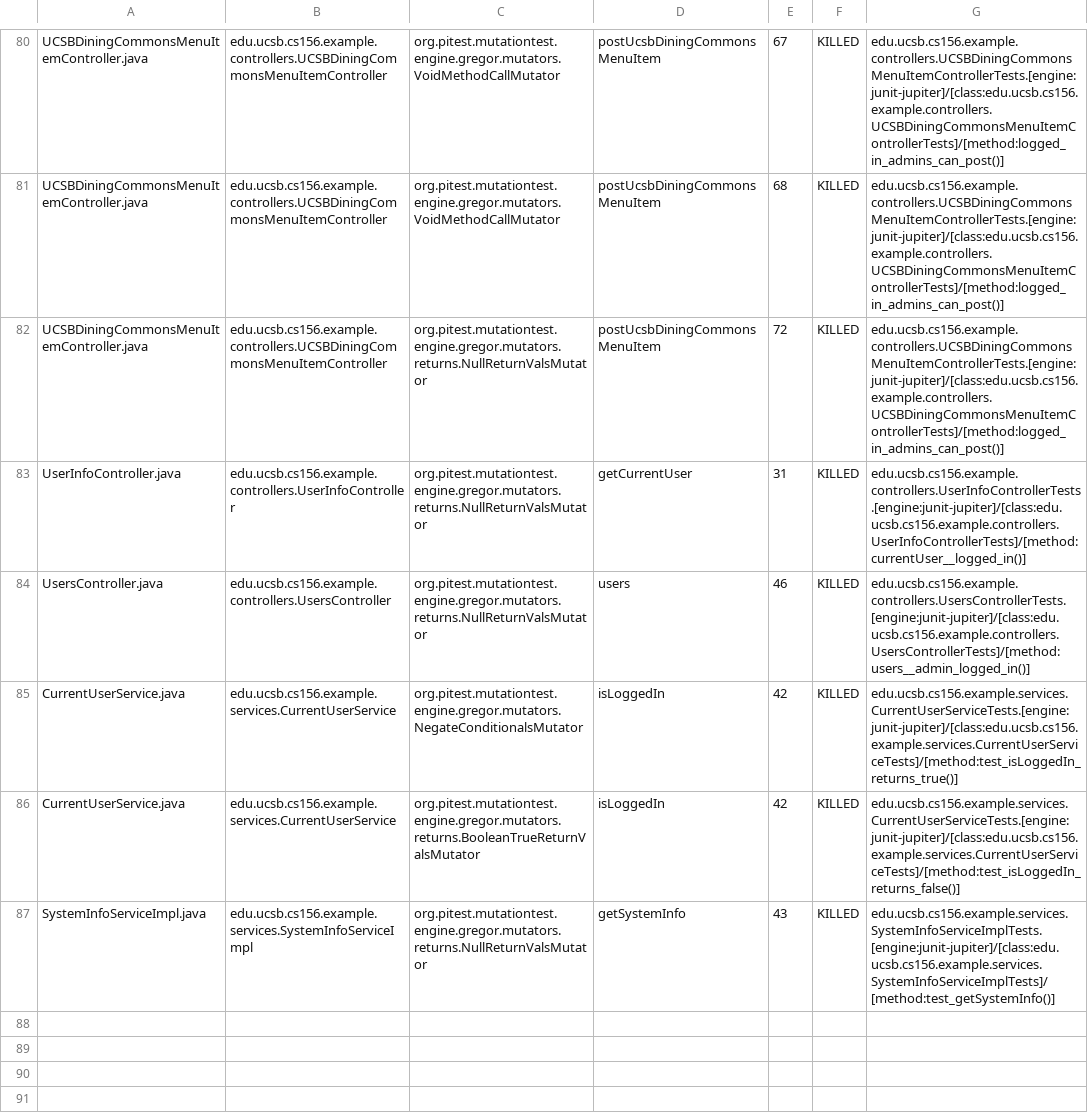
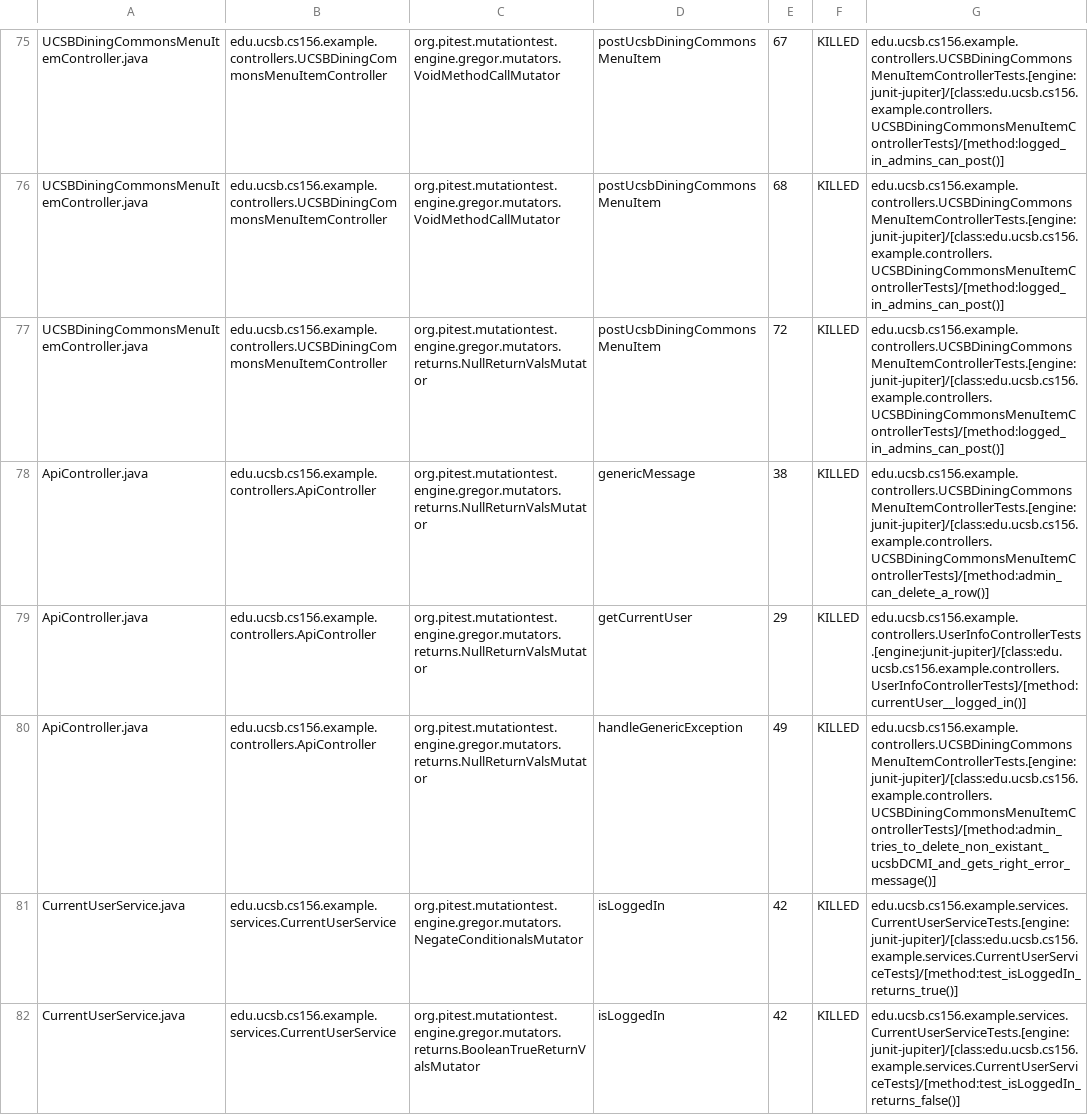
Before and after one commit to ucsb-cs156-f24/team01-f24-08, a CSV file: pitest/mutations.csv, drawn as a sheet; only a part is shown, gaps mark what is left out; the shorter side is filled out with more unchanged rows; the diff covers the shown part only.

Commit message:
Deploying to gh-pages from @ ucsb-cs156-f24/team01-f24-08@bac3d141578885b081b4ba9cfdffb58ce5b29d5e 🚀

```diff
--- a/pitest/mutations.csv
+++ b/pitest/mutations.csv
@@ -82,4 +77,5 @@ UCSBDiningCommonsMenuItemController.java,edu.ucsb.cs156.example.controllers.UCSB
 UCSBDiningCommonsMenuItemController.java,edu.ucsb.cs156.example.controllers.UCSBDiningCommonsMenuItemController,org.pitest.mutationtest.engine.gregor.mutators.returns.NullReturnValsMutator,postUcsbDiningCommonsMenuItem,72,KILLED,edu.ucsb.cs156.example.controllers.UCSBDiningCommonsMenuItemControllerTests.[engine:junit-jupiter]/[class:edu.ucsb.cs156.example.controllers.UCSBDiningCommonsMenuItemControllerTests]/[method:logged_in_admins_can_post()]
-UserInfoController.java,edu.ucsb.cs156.example.controllers.UserInfoController,org.pitest.mutationtest.engine.gregor.mutators.returns.NullReturnValsMutator,getCurrentUser,31,KILLED,edu.ucsb.cs156.example.controllers.UserInfoControllerTests.[engine:junit-jupiter]/[class:edu.ucsb.cs156.example.controllers.UserInfoControllerTests]/[method:currentUser__logged_in()]
-UsersController.java,edu.ucsb.cs156.example.controllers.UsersController,org.pitest.mutationtest.engine.gregor.mutators.returns.NullReturnValsMutator,users,46,KILLED,edu.ucsb.cs156.example.controllers.UsersControllerTests.[engine:junit-jupiter]/[class:edu.ucsb.cs156.example.controllers.UsersControllerTests]/[method:users__admin_logged_in()]
+ApiController.java,edu.ucsb.cs156.example.controllers.ApiController,org.pitest.mutationtest.engine.gregor.mutators.returns.NullReturnValsMutator,genericMessage,38,KILLED,edu.ucsb.cs156.example.controllers.UCSBDiningCommonsMenuItemControllerTests.[engine:junit-jupiter]/[class:edu.ucsb.cs156.example.controllers.UCSBDiningCommonsMenuItemControllerTests]/[method:admin_can_delete_a_row()]
+ApiController.java,edu.ucsb.cs156.example.controllers.ApiController,org.pitest.mutationtest.engine.gregor.mutators.returns.NullReturnValsMutator,getCurrentUser,29,KILLED,edu.ucsb.cs156.example.controllers.UserInfoControllerTests.[engine:junit-jupiter]/[class:edu.ucsb.cs156.example.controllers.UserInfoControllerTests]/[method:currentUser__logged_in()]
+ApiController.java,edu.ucsb.cs156.example.controllers.ApiController,org.pitest.mutationtest.engine.gregor.mutators.returns.NullReturnValsMutator,handleGenericException,49,KILLED,edu.ucsb.cs156.example.controllers.UCSBDiningCommonsMenuItemControllerTests.[engine:junit-jupiter]/[class:edu.ucsb.cs156.example.controllers.UCSBDiningCommonsMenuItemControllerTests]/[method:admin_tries_to_delete_non_existant_ucsbDCMI_and_gets_right_error_message()]
 CurrentUserService.java,edu.ucsb.cs156.example.services.CurrentUserService,org.pitest.mutationtest.engine.gregor.mutators.NegateConditionalsMutator,isLoggedIn,42,KILLED,edu.ucsb.cs156.example.services.CurrentUserServiceTests.[engine:junit-jupiter]/[class:edu.ucsb.cs156.example.services.CurrentUserServiceTests]/[method:test_isLoggedIn_returns_true()]
```
Also changed, not shown: 2 added rows, 2 removed rows and 49 moved rows elsewhere in this file, 13 other files.
